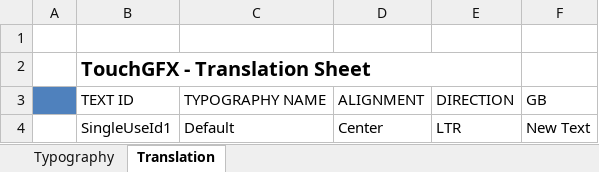
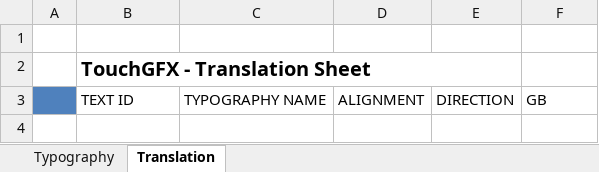
Before and after one commit to Niu-Li/TouchGFX, an Excel workbook: Src/assets/texts/texts.xlsx, sheet Translation, drawn as a sheet; values as stored, in another font and other column widths than the file's, no borders; the diff names each change by its address in the sheet, - before the commit and + after, or states it on an @@ line.

```diff
--- a/Src/assets/texts/texts.xlsx (sheet Translation)
+++ b/Src/assets/texts/texts.xlsx (sheet Translation)
-row 4:  | SingleUseId1 | Default | Center | LTR | New Text
```
Also changed, not shown: 39 other files.
